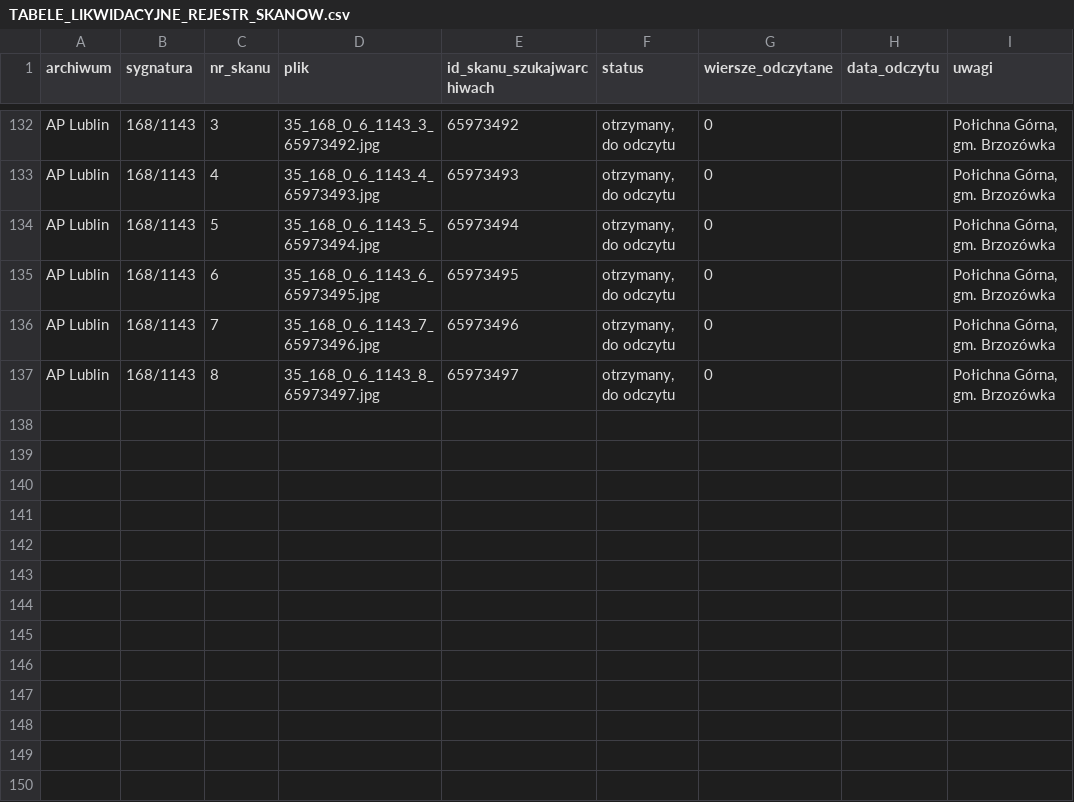
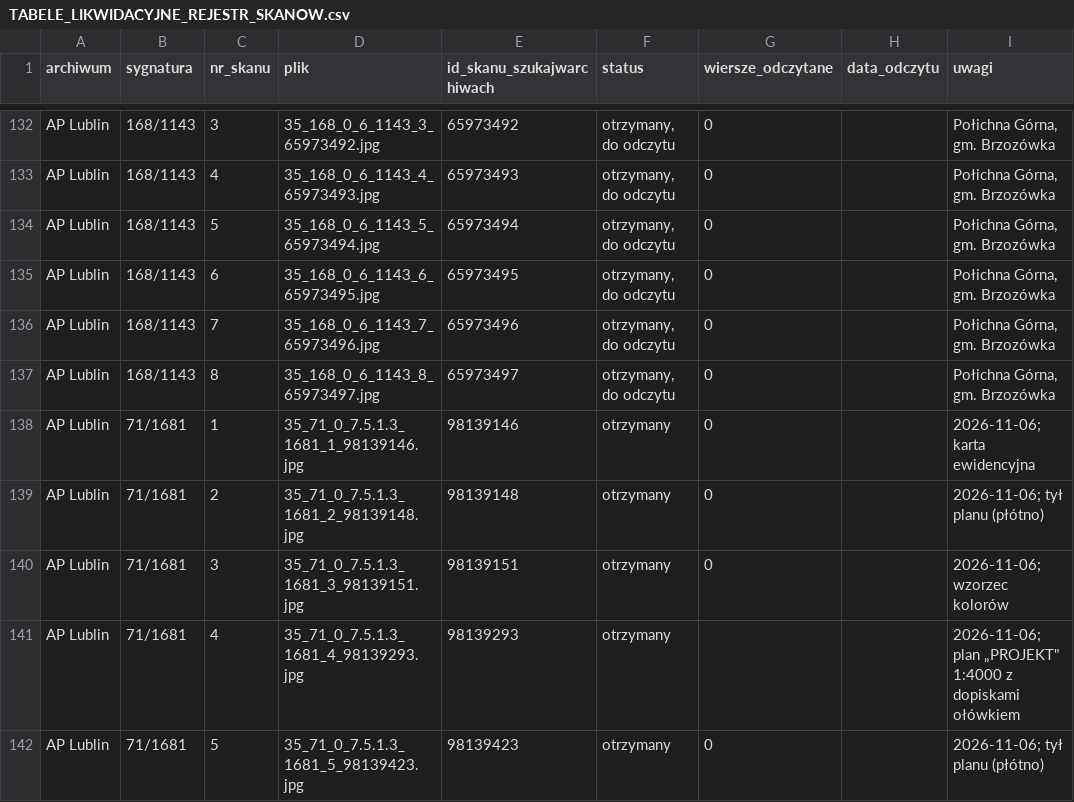
Before and after one commit to toxiconus/genealog-indexer-v7.1, a CSV file: public/konsolidacja/haiku/TABELE_LIKWIDACYJNE_REJESTR_SKANOW.csv, drawn as a sheet; only a part is shown, gaps mark what is left out; the diff names each change by its address in the sheet, - before the commit and + after, or states it on an @@ line.

```diff
--- a/public/konsolidacja/haiku/TABELE_LIKWIDACYJNE_REJESTR_SKANOW.csv
+++ b/public/konsolidacja/haiku/TABELE_LIKWIDACYJNE_REJESTR_SKANOW.csv
+row 138: AP Lublin | 71/1681 | 1 | 35_71_0_7.5.1.3_1681_1_98139146.jpg | 98139146 | otrzymany | 0 |  | 2026-11-06; karta ewidencyjna
+row 139: AP Lublin | 71/1681 | 2 | 35_71_0_7.5.1.3_1681_2_98139148.jpg | 98139148 | otrzymany | 0 |  | 2026-11-06; tył planu (płótno)
+row 140: AP Lublin | 71/1681 | 3 | 35_71_0_7.5.1.3_1681_3_98139151.jpg | 98139151 | otrzymany | 0 |  | 2026-11-06; wzorzec kolorów
+row 141: AP Lublin | 71/1681 | 4 | 35_71_0_7.5.1.3_1681_4_98139293.jpg | 98139293 | otrzymany |  |  | 2026-11-06; plan „PROJEKT" 1:4000 z dopiskami ołówkiem
+row 142: AP Lublin | 71/1681 | 5 | 35_71_0_7.5.1.3_1681_5_98139423.jpg | 98139423 | otrzymany | 0 |  | 2026-11-06; tył planu (płótno)
```
Also changed, not shown: public/konsolidacja/haiku/TABELE_LIKWIDACYJNE_REJESTR_JEDNOSTEK.csv.
